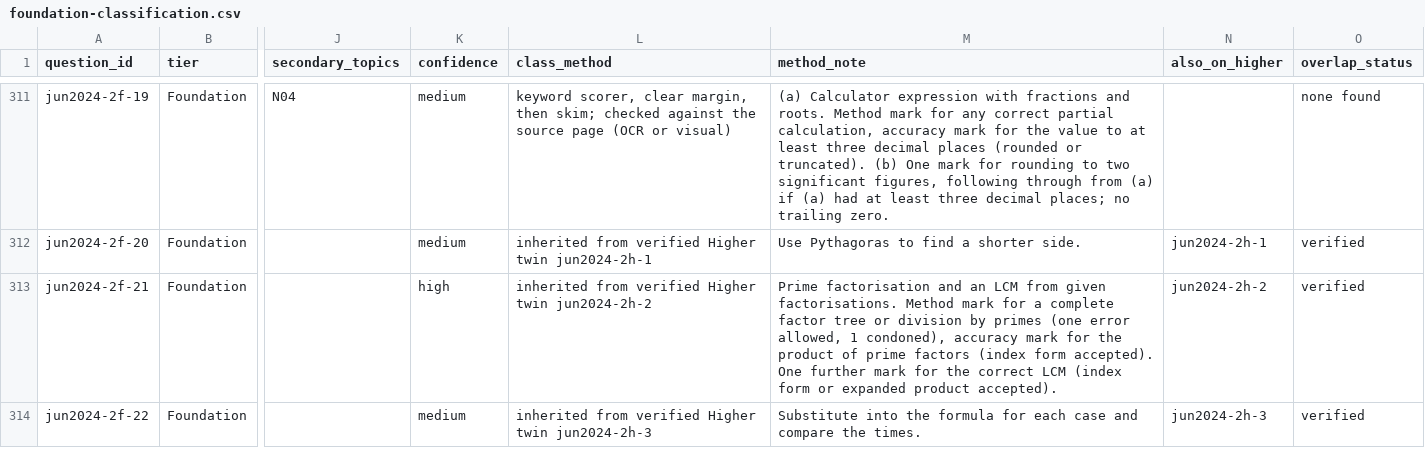
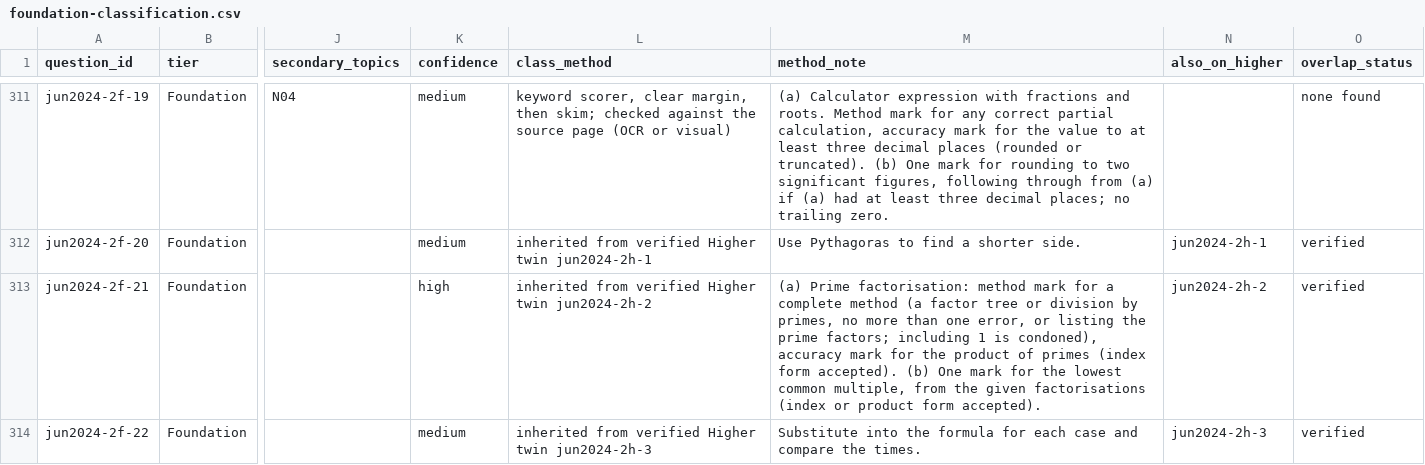
Before and after one commit to tanyoganand-ops/edexcel-gcse-maths-1ma1-question-bank-index, a CSV file: docs/foundation-classification.csv, drawn as a sheet; only a part is shown, gaps mark what is left out; the diff covers the shown part only; the diff names each change by its address in the sheet, - before the commit and + after, or states it on an @@ line.

Commit message:
Update notes docs and PDFs

```diff
--- a/docs/foundation-classification.csv
+++ b/docs/foundation-classification.csv
-M313 (method_note): Prime factorisation and an LCM from given factorisations. Method mark for a complete factor tree or division by primes (one error allowed, 1 condoned), accuracy mark for the product of prime factors (index form accepted). One further mark for the correct LCM (index form or expanded product accepted).
+M313 (method_note): (a) Prime factorisation: method mark for a complete method (a factor tree or division by primes, no more than one error, or listing the prime factors; including 1 is condoned), accuracy mark for the product of primes (index form accepted). (b) One mark for the lowest common multiple, from the given factorisations (index or product form accepted).
```
Also changed, not shown: 14 edited cells elsewhere in this file, docs/foundation-method-notes.csv, 6 other files.
